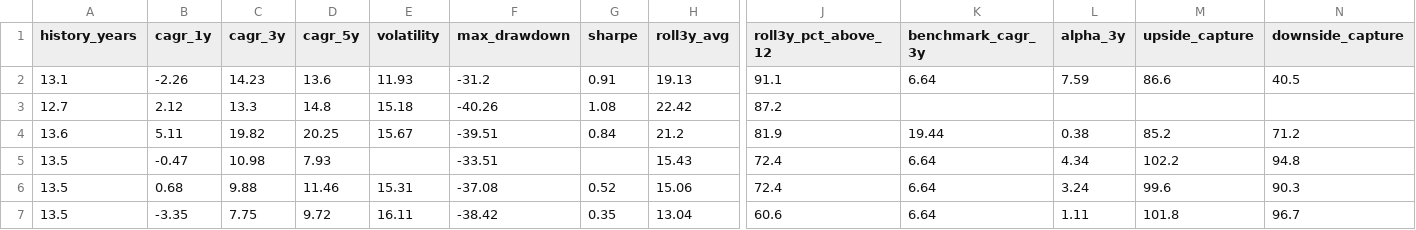
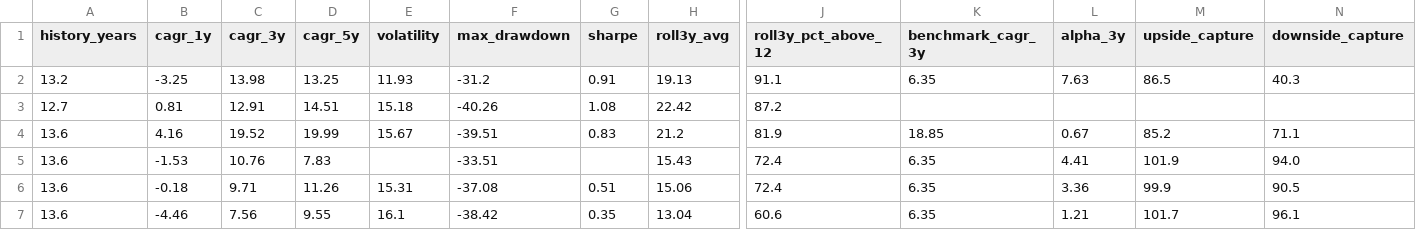
Before and after one commit to gopalbharti17/india-market-analysis, a CSV file: mf_rankings.csv, drawn as a sheet; only a part is shown, gaps mark what is left out; the diff names each change by its address in the sheet, - before the commit and + after, or states it on an @@ line.

```diff
--- a/mf_rankings.csv
+++ b/mf_rankings.csv
-A2 (history_years): 13.1
+A2 (history_years): 13.2
-B2 (cagr_1y): -2.26
+B2 (cagr_1y): -3.25
-C2 (cagr_3y): 14.23
+C2 (cagr_3y): 13.98
-D2 (cagr_5y): 13.6
+D2 (cagr_5y): 13.25
-K2 (benchmark_cagr_3y): 6.64
+K2 (benchmark_cagr_3y): 6.35
-L2 (alpha_3y): 7.59
+L2 (alpha_3y): 7.63
-M2 (upside_capture): 86.6
+M2 (upside_capture): 86.5
-N2 (downside_capture): 40.5
+N2 (downside_capture): 40.3
-B3 (cagr_1y): 2.12
+B3 (cagr_1y): 0.81
-C3 (cagr_3y): 13.3
+C3 (cagr_3y): 12.91
-D3 (cagr_5y): 14.8
+D3 (cagr_5y): 14.51
-B4 (cagr_1y): 5.11
+B4 (cagr_1y): 4.16
-C4 (cagr_3y): 19.82
+C4 (cagr_3y): 19.52
-D4 (cagr_5y): 20.25
+D4 (cagr_5y): 19.99
-G4 (sharpe): 0.84
+G4 (sharpe): 0.83
-K4 (benchmark_cagr_3y): 19.44
+K4 (benchmark_cagr_3y): 18.85
-L4 (alpha_3y): 0.38
+L4 (alpha_3y): 0.67
-N4 (downside_capture): 71.2
+N4 (downside_capture): 71.1
-A5:A7 (history_years): 13.5
+A5:A7 (history_years): 13.6
-B5 (cagr_1y): -0.47
+B5 (cagr_1y): -1.53
-C5 (cagr_3y): 10.98
+C5 (cagr_3y): 10.76
-D5 (cagr_5y): 7.93
+D5 (cagr_5y): 7.83
-K5:K7 (benchmark_cagr_3y): 6.64
+K5:K7 (benchmark_cagr_3y): 6.35
-L5 (alpha_3y): 4.34
+L5 (alpha_3y): 4.41
-M5 (upside_capture): 102.2
+M5 (upside_capture): 101.9
-N5 (downside_capture): 94.8
+N5 (downside_capture): 94.0
-B6 (cagr_1y): 0.68
+B6 (cagr_1y): -0.18
-C6 (cagr_3y): 9.88
+C6 (cagr_3y): 9.71
-D6 (cagr_5y): 11.46
+D6 (cagr_5y): 11.26
-G6 (sharpe): 0.52
+G6 (sharpe): 0.51
-L6 (alpha_3y): 3.24
+L6 (alpha_3y): 3.36
-M6 (upside_capture): 99.6
+M6 (upside_capture): 99.9
-N6 (downside_capture): 90.3
+N6 (downside_capture): 90.5
-B7 (cagr_1y): -3.35
+B7 (cagr_1y): -4.46
-C7 (cagr_3y): 7.75
+C7 (cagr_3y): 7.56
-D7 (cagr_5y): 9.72
+D7 (cagr_5y): 9.55
-E7 (volatility): 16.11
+E7 (volatility): 16.1
-L7 (alpha_3y): 1.11
+L7 (alpha_3y): 1.21
-M7 (upside_capture): 101.8
+M7 (upside_capture): 101.7
-N7 (downside_capture): 96.7
+N7 (downside_capture): 96.1
```
Also changed, not shown: stock_rankings.csv, 3 other files.
